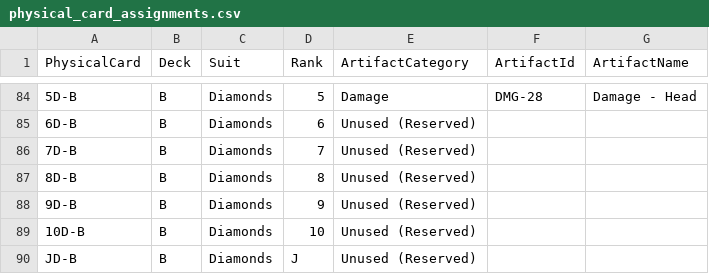
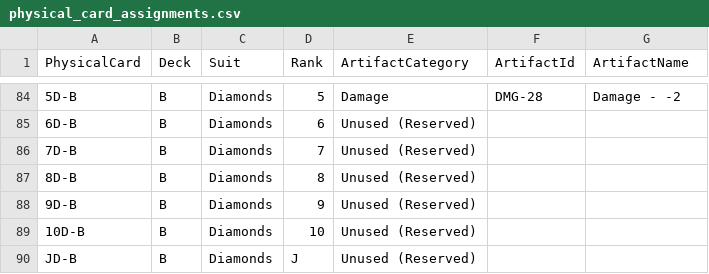
Before and after one commit to HamezMM/CardGameTest, a CSV file: Data/physical_card_assignments.csv, drawn as a sheet; only a part is shown, gaps mark what is left out; the diff covers the shown part only; the diff names each change by its address in the sheet, - before the commit and + after, or states it on an @@ line.

```diff
--- a/Data/physical_card_assignments.csv
+++ b/Data/physical_card_assignments.csv
-G84 (ArtifactName): Damage - Head
+G84 (ArtifactName): Damage - -2
```
Also changed, not shown: 27 edited cells elsewhere in this file, Data/damage.csv, 23 other files.
